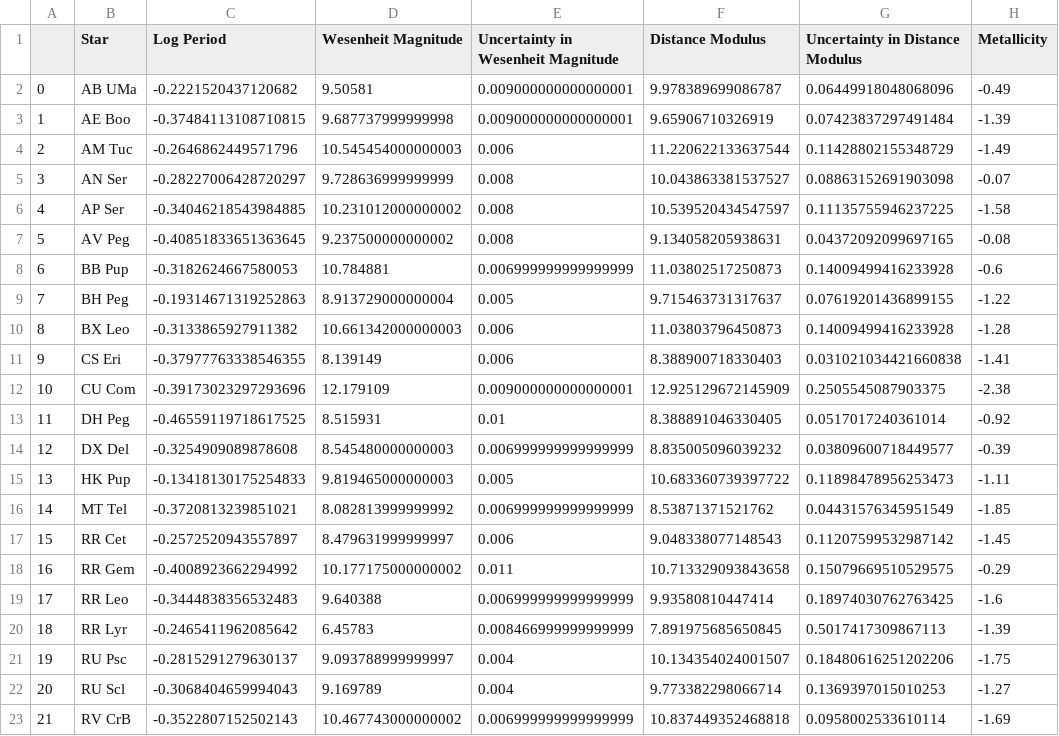
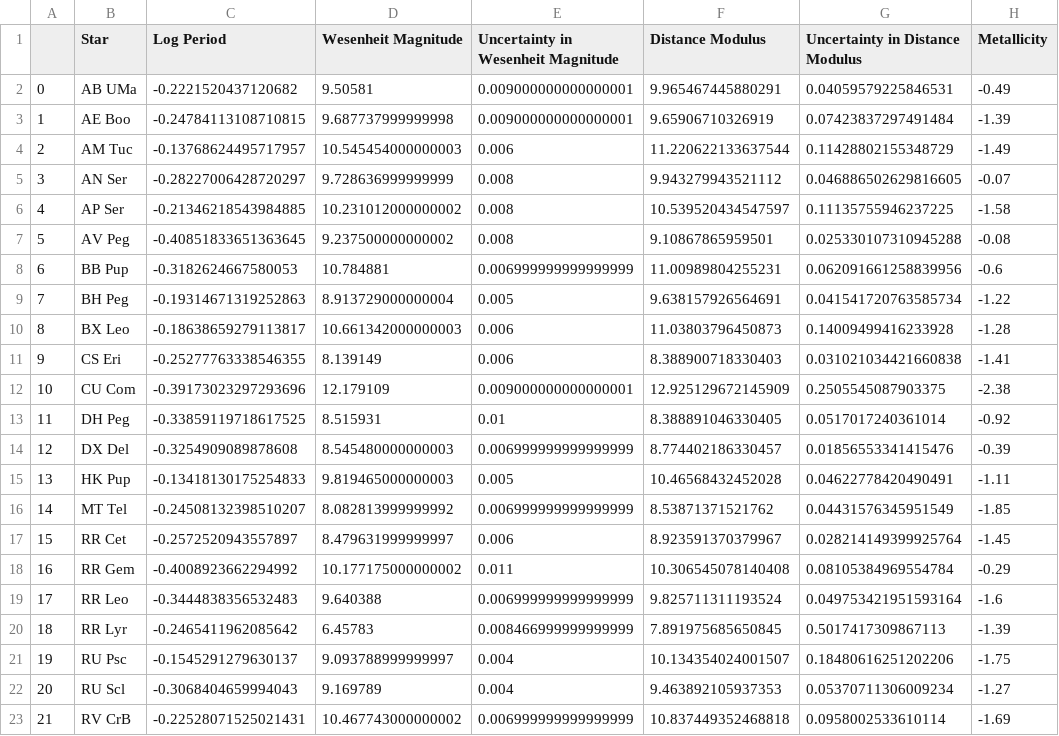
Before and after one commit to pranav-nagarajan/Variable-Stars, a CSV file: Monte Carlo/milky_way_complete_mcmc.csv, drawn as a sheet; only a part is shown; the diff covers the shown part only; the diff names each change by its address in the sheet, - before the commit and + after, or states it on an @@ line.

```diff
--- a/Monte Carlo/milky_way_complete_mcmc.csv
+++ b/Monte Carlo/milky_way_complete_mcmc.csv
-F2 (Distance Modulus): 9.978389699086787
+F2 (Distance Modulus): 9.965467445880291
-G2 (Uncertainty in Distance Modulus): 0.06449918048068096
+G2 (Uncertainty in Distance Modulus): 0.04059579225846531
-C3 (Log Period): -0.37484113108710815
+C3 (Log Period): -0.24784113108710815
-C4 (Log Period): -0.2646862449571796
+C4 (Log Period): -0.13768624495717957
-F5 (Distance Modulus): 10.043863381537527
+F5 (Distance Modulus): 9.943279943521112
-G5 (Uncertainty in Distance Modulus): 0.08863152691903098
+G5 (Uncertainty in Distance Modulus): 0.046886502629816605
-C6 (Log Period): -0.34046218543984885
+C6 (Log Period): -0.21346218543984885
-F7 (Distance Modulus): 9.134058205938631
+F7 (Distance Modulus): 9.10867865959501
-G7 (Uncertainty in Distance Modulus): 0.04372092099697165
+G7 (Uncertainty in Distance Modulus): 0.025330107310945288
-F8 (Distance Modulus): 11.03802517250873
+F8 (Distance Modulus): 11.00989804255231
-G8 (Uncertainty in Distance Modulus): 0.14009499416233928
+G8 (Uncertainty in Distance Modulus): 0.062091661258839956
-F9 (Distance Modulus): 9.715463731317637
+F9 (Distance Modulus): 9.638157926564691
-G9 (Uncertainty in Distance Modulus): 0.07619201436899155
+G9 (Uncertainty in Distance Modulus): 0.041541720763585734
-C10 (Log Period): -0.3133865927911382
+C10 (Log Period): -0.18638659279113817
-C11 (Log Period): -0.37977763338546355
+C11 (Log Period): -0.25277763338546355
-C13 (Log Period): -0.46559119718617525
+C13 (Log Period): -0.33859119718617525
-F14 (Distance Modulus): 8.835005096039232
+F14 (Distance Modulus): 8.774402186330457
-G14 (Uncertainty in Distance Modulus): 0.03809600718449577
+G14 (Uncertainty in Distance Modulus): 0.01856553341415476
-F15 (Distance Modulus): 10.683360739397722
+F15 (Distance Modulus): 10.46568432452028
-G15 (Uncertainty in Distance Modulus): 0.11898478956253473
+G15 (Uncertainty in Distance Modulus): 0.04622778420490491
-C16 (Log Period): -0.3720813239851021
+C16 (Log Period): -0.24508132398510207
-F17 (Distance Modulus): 9.048338077148543
+F17 (Distance Modulus): 8.923591370379967
-G17 (Uncertainty in Distance Modulus): 0.11207599532987142
+G17 (Uncertainty in Distance Modulus): 0.028214149399925764
-F18 (Distance Modulus): 10.713329093843658
+F18 (Distance Modulus): 10.306545078140408
-G18 (Uncertainty in Distance Modulus): 0.15079669510529575
+G18 (Uncertainty in Distance Modulus): 0.08105384969554784
-F19 (Distance Modulus): 9.93580810447414
+F19 (Distance Modulus): 9.825711311193524
-G19 (Uncertainty in Distance Modulus): 0.18974030762763425
+G19 (Uncertainty in Distance Modulus): 0.049753421951593164
-C21 (Log Period): -0.2815291279630137
+C21 (Log Period): -0.1545291279630137
-F22 (Distance Modulus): 9.773382298066714
+F22 (Distance Modulus): 9.463892105937353
-G22 (Uncertainty in Distance Modulus): 0.1369397015010253
+G22 (Uncertainty in Distance Modulus): 0.05370711306009234
-C23 (Log Period): -0.3522807152502143
+C23 (Log Period): -0.22528071525021431
```
Also changed, not shown: 54 edited cells elsewhere in this file, Monte Carlo/eso_294_mcmc.csv, Monte Carlo/eso_410_mcmc.csv, 3 other files.
